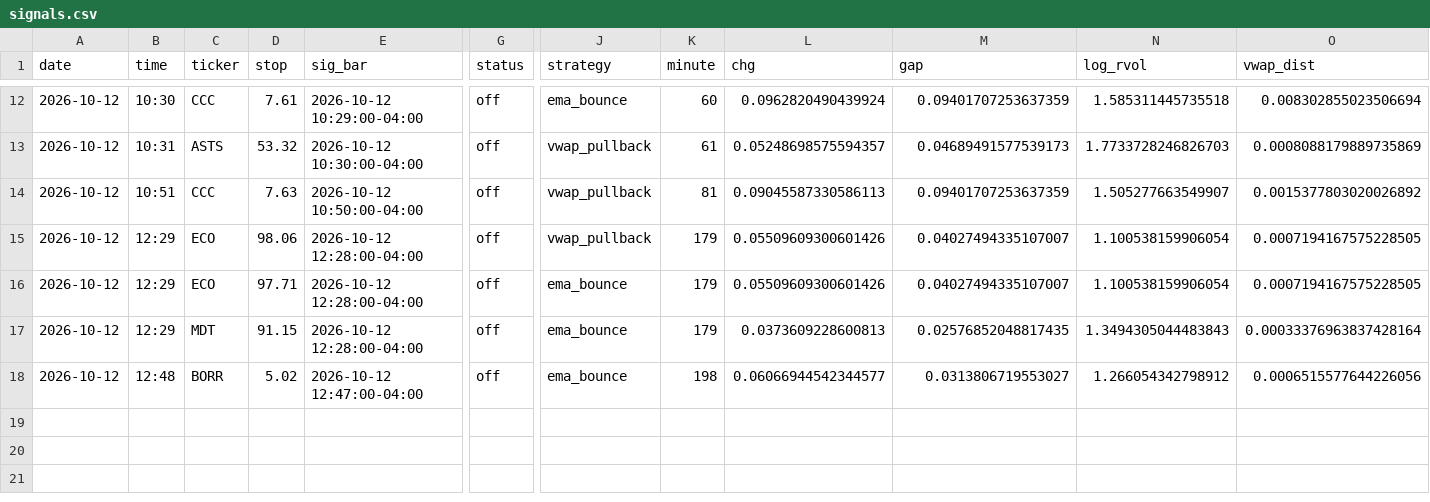
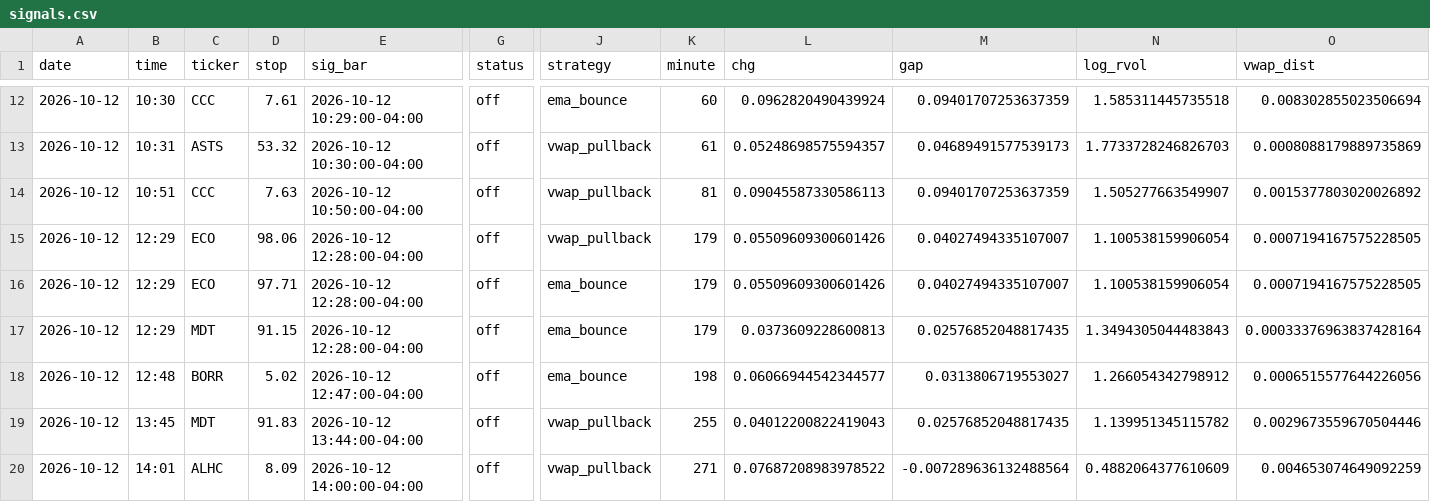
Before and after one commit to newurbaninfluence-lgtm/paper-trading-bot, a CSV file: signals.csv, drawn as a sheet; only a part is shown, gaps mark what is left out; rows hold the shown columns only; the diff names each change by its address in the sheet, - before the commit and + after, or states it on an @@ line.

```diff
--- a/signals.csv
+++ b/signals.csv
+row 19: 2026-10-12 | 13:45 | MDT | 91.83 | 2026-10-12 13:44:00-04:00 | off | vwap_pullback | 255 | 0.04012200822419043 | 0.02576852048817435 | 1.139951345115782 | 0.0029673559670504446
+row 20: 2026-10-12 | 14:01 | ALHC | 8.09 | 2026-10-12 14:00:00-04:00 | off | vwap_pullback | 271 | 0.07687208983978522 | -0.007289636132488564 | 0.4882064377610609 | 0.004653074649092259
```
Also changed, not shown: 2 other files.
